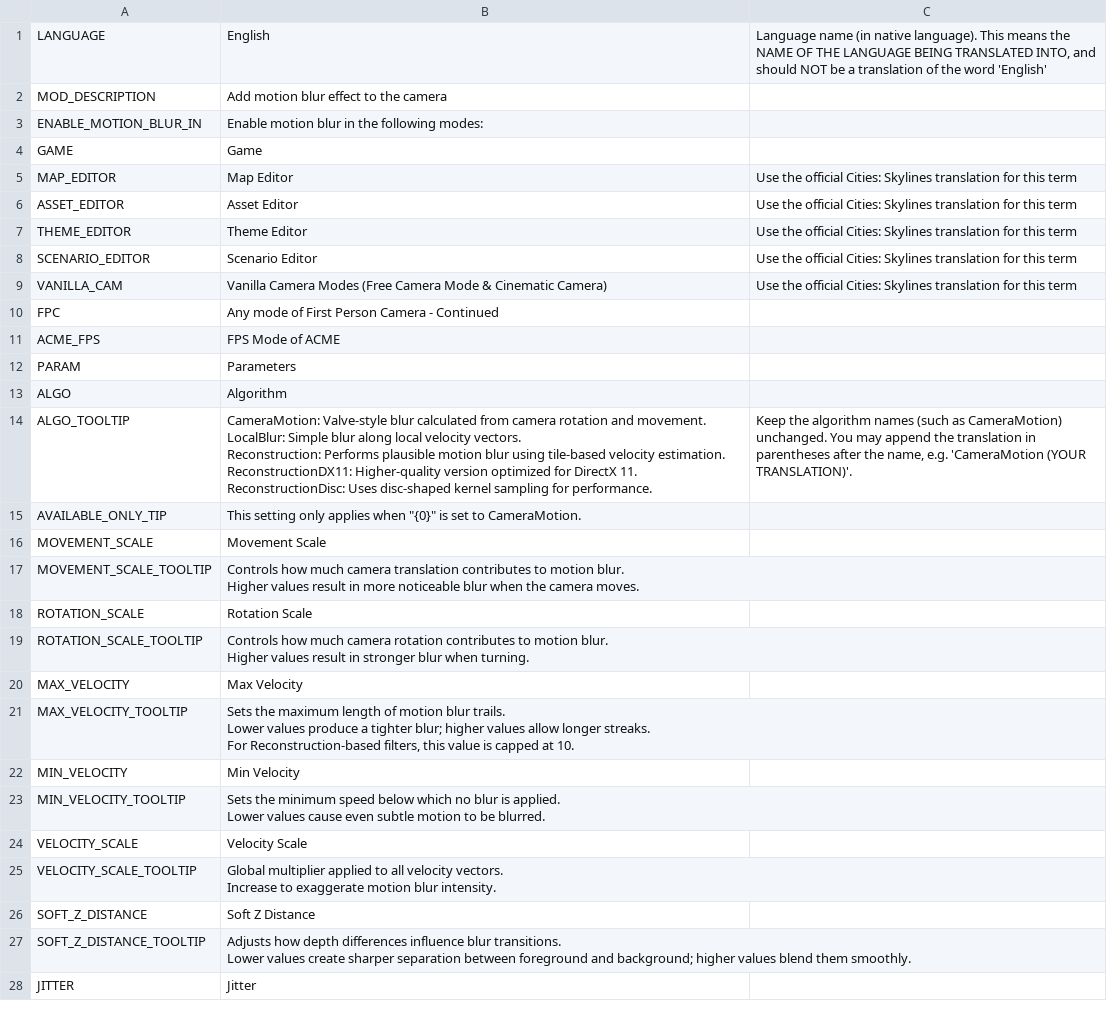
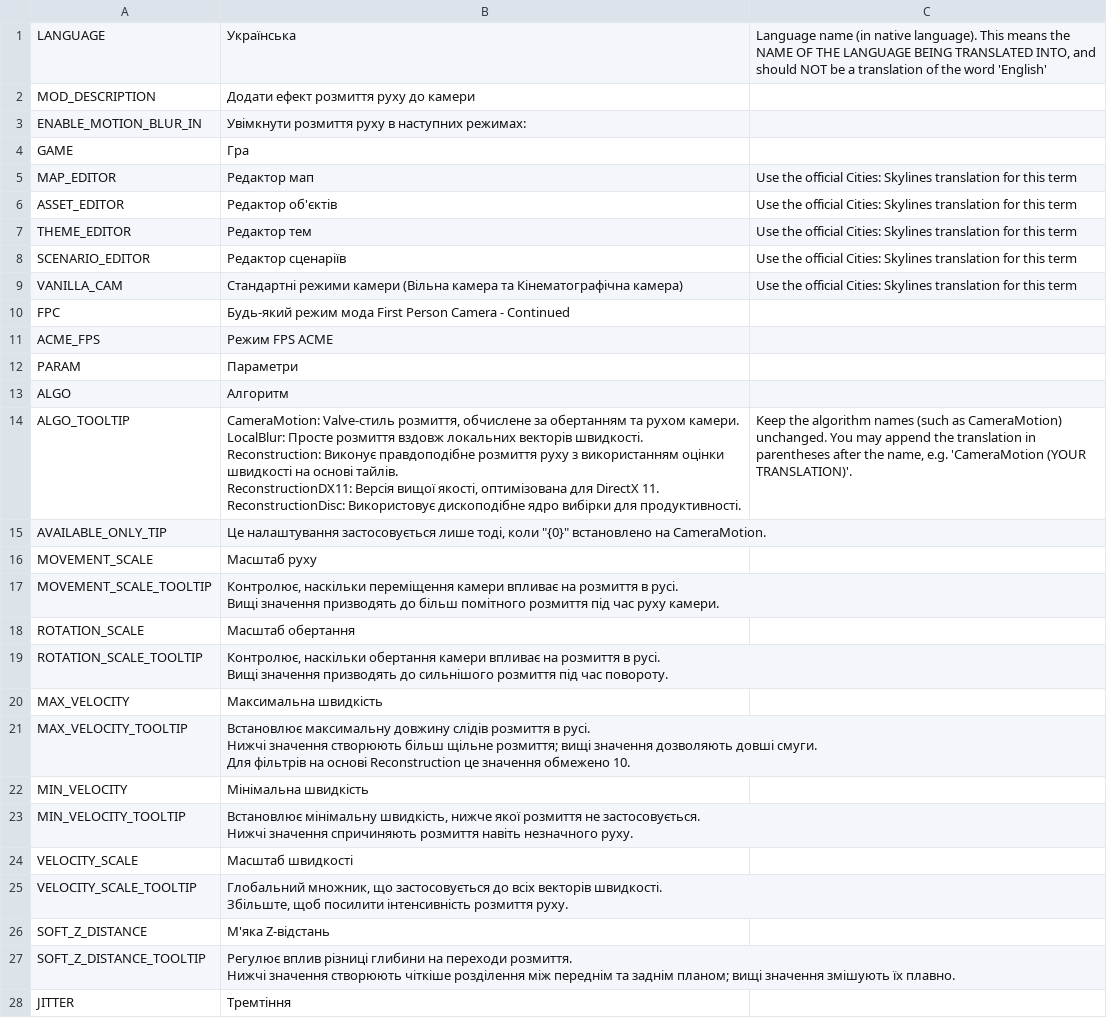
Before and after one commit to will258012/MotionBlur, a CSV file: Translations/uk-UA.csv, drawn as a sheet; only a part is shown; the diff covers the shown part only.

Commit message:
New translations en-en.csv (Ukrainian)
[ci skip]

```diff
--- a/Translations/uk-UA.csv
+++ b/Translations/uk-UA.csv
@@ -1,39 +1,39 @@
-"LANGUAGE","English","Language name (in native language).  This means the NAME OF THE LANGUAGE BEING TRANSLATED INTO, and should NOT be a translation of the word 'English'"
-"MOD_DESCRIPTION","Add motion blur effect to the camera",""
-"ENABLE_MOTION_BLUR_IN","Enable motion blur in the following modes:",""
-"GAME","Game",""
-"MAP_EDITOR","Map Editor","Use the official Cities: Skylines translation for this term"
-"ASSET_EDITOR","Asset Editor","Use the official Cities: Skylines translation for this term"
-"THEME_EDITOR","Theme Editor","Use the official Cities: Skylines translation for this term"
-"SCENARIO_EDITOR","Scenario Editor","Use the official Cities: Skylines translation for this term"
-"VANILLA_CAM","Vanilla Camera Modes (Free Camera Mode & Cinematic Camera)","Use the official Cities: Skylines translation for this term"
-"FPC","Any mode of First Person Camera - Continued",""
-"ACME_FPS","FPS Mode of ACME",""
-"PARAM","Parameters",""
-"ALGO","Algorithm",""
-"ALGO_TOOLTIP","CameraMotion: Valve-style blur calculated from camera rotation and movement.
-LocalBlur: Simple blur along local velocity vectors.
-Reconstruction: Performs plausible motion blur using tile-based velocity estimation.
-ReconstructionDX11: Higher-quality version optimized for DirectX 11.
-ReconstructionDisc: Uses disc-shaped kernel sampling for performance.","Keep the algorithm names (such as CameraMotion) unchanged. You may append the translation in parentheses after the name, e.g. 'CameraMotion (YOUR TRANSLATION)'."
-"AVAILABLE_ONLY_TIP","This setting only applies when ""{0}"" is set to CameraMotion.",""
-"MOVEMENT_SCALE","Movement Scale",""
-"MOVEMENT_SCALE_TOOLTIP","Controls how much camera translation contributes to motion blur.
-Higher values result in more noticeable blur when the camera moves.",""
-"ROTATION_SCALE","Rotation Scale",""
-"ROTATION_SCALE_TOOLTIP","Controls how much camera rotation contributes to motion blur.
-Higher values result in stronger blur when turning.",""
-"MAX_VELOCITY","Max Velocity",""
-"MAX_VELOCITY_TOOLTIP","Sets the maximum length of motion blur trails.
-Lower values produce a tighter blur; higher values allow longer streaks.
-For Reconstruction-based filters, this value is capped at 10.",""
-"MIN_VELOCITY","Min Velocity",""
-"MIN_VELOCITY_TOOLTIP","Sets the minimum speed below which no blur is applied.
-Lower values cause even subtle motion to be blurred.",""
-"VELOCITY_SCALE","Velocity Scale",""
-"VELOCITY_SCALE_TOOLTIP","Global multiplier applied to all velocity vectors.
-Increase to exaggerate motion blur intensity.",""
-"SOFT_Z_DISTANCE","Soft Z Distance",""
-"SOFT_Z_DISTANCE_TOOLTIP","Adjusts how depth differences influence blur transitions.
-Lower values create sharper separation between foreground and background; higher values blend them smoothly.",""
-"JITTER","Jitter",""
+"LANGUAGE","Українська","Language name (in native language).  This means the NAME OF THE LANGUAGE BEING TRANSLATED INTO, and should NOT be a translation of the word 'English'"
+"MOD_DESCRIPTION","Додати ефект розмиття руху до камери",""
+"ENABLE_MOTION_BLUR_IN","Увімкнути розмиття руху в наступних режимах:",""
+"GAME","Гра",""
+"MAP_EDITOR","Редактор мап","Use the official Cities: Skylines translation for this term"
+"ASSET_EDITOR","Редактор об'єктів","Use the official Cities: Skylines translation for this term"
+"THEME_EDITOR","Редактор тем","Use the official Cities: Skylines translation for this term"
+"SCENARIO_EDITOR","Редактор сценаріїв","Use the official Cities: Skylines translation for this term"
+"VANILLA_CAM","Стандартні режими камери (Вільна камера та Кінематографічна камера)","Use the official Cities: Skylines translation for this term"
+"FPC","Будь-який режим мода First Person Camera - Continued",""
+"ACME_FPS","Режим FPS ACME",""
+"PARAM","Параметри",""
+"ALGO","Алгоритм",""
+"ALGO_TOOLTIP","CameraMotion: Valve-стиль розмиття, обчислене за обертанням та рухом камери.
+LocalBlur: Просте розмиття вздовж локальних векторів швидкості.
+Reconstruction: Виконує правдоподібне розмиття руху з використанням оцінки швидкості на основі тайлів.
+ReconstructionDX11: Версія вищої якості, оптимізована для DirectX 11.
+ReconstructionDisc: Використовує дископодібне ядро вибірки для продуктивності.","Keep the algorithm names (such as CameraMotion) unchanged. You may append the translation in parentheses after the name, e.g. 'CameraMotion (YOUR TRANSLATION)'."
+"AVAILABLE_ONLY_TIP","Це налаштування застосовується лише тоді, коли ""{0}"" встановлено на CameraMotion.",""
+"MOVEMENT_SCALE","Масштаб руху",""
+"MOVEMENT_SCALE_TOOLTIP","Контролює, наскільки переміщення камери впливає на розмиття в русі.
+Вищі значення призводять до більш помітного розмиття під час руху камери.",""
+"ROTATION_SCALE","Масштаб обертання",""
+"ROTATION_SCALE_TOOLTIP","Контролює, наскільки обертання камери впливає на розмиття в русі.
+Вищі значення призводять до сильнішого розмиття під час повороту.",""
+"MAX_VELOCITY","Максимальна швидкість",""
+"MAX_VELOCITY_TOOLTIP","Встановлює максимальну довжину слідів розмиття в русі.
+Нижчі значення створюють більш щільне розмиття; вищі значення дозволяють довші смуги.
+Для фільтрів на основі Reconstruction це значення обмежено 10.",""
+"MIN_VELOCITY","Мінімальна швидкість",""
+"MIN_VELOCITY_TOOLTIP","Встановлює мінімальну швидкість, нижче якої розмиття не застосовується.
+Нижчі значення спричиняють розмиття навіть незначного руху.",""
+"VELOCITY_SCALE","Масштаб швидкості",""
+"VELOCITY_SCALE_TOOLTIP","Глобальний множник, що застосовується до всіх векторів швидкості.
+Збільште, щоб посилити інтенсивність розмиття руху.",""
+"SOFT_Z_DISTANCE","М'яка Z-відстань",""
+"SOFT_Z_DISTANCE_TOOLTIP","Регулює вплив різниці глибини на переходи розмиття.
+Нижчі значення створюють чіткіше розділення між переднім та заднім планом; вищі значення змішують їх плавно.",""
+"JITTER","Тремтіння",""
```
Also changed, not shown: 4 edited cells elsewhere in this file.
